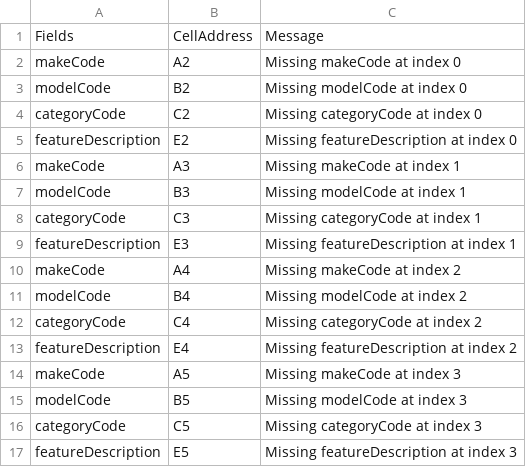
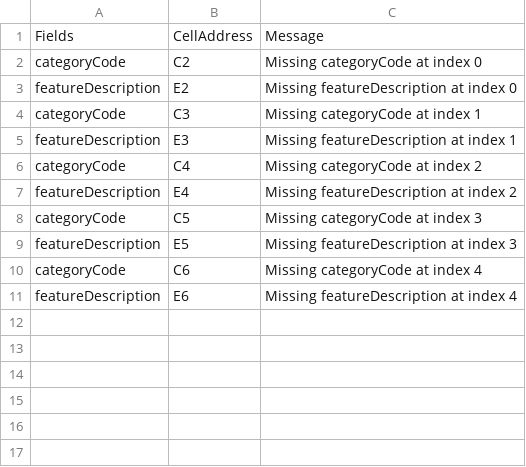
Before and after one commit to Surenderkohli/LeasePlanApi, a CSV file: errorFile/error_list_carfeatures.csv, drawn as a sheet; removed rows and columns are numbered as before the commit, all else as after; the diff names each change by its address in the sheet, - before the commit and + after, or states it on an @@ line.

```diff
--- a/errorFile/error_list_carfeatures.csv
+++ b/errorFile/error_list_carfeatures.csv
-row 2: makeCode | A2 | Missing makeCode at index 0
-row 3: modelCode | B2 | Missing modelCode at index 0
-row 6: makeCode | A3 | Missing makeCode at index 1
-row 7: modelCode | B3 | Missing modelCode at index 1
-row 10: makeCode | A4 | Missing makeCode at index 2
-row 11: modelCode | B4 | Missing modelCode at index 2
-row 14: makeCode | A5 | Missing makeCode at index 3
-row 15: modelCode | B5 | Missing modelCode at index 3
+row 10: categoryCode | C6 | Missing categoryCode at index 4
+row 11: featureDescription | E6 | Missing featureDescription at index 4
```
Also changed, not shown: errorFile/error_list_caroffers.csv, 2 other files.
